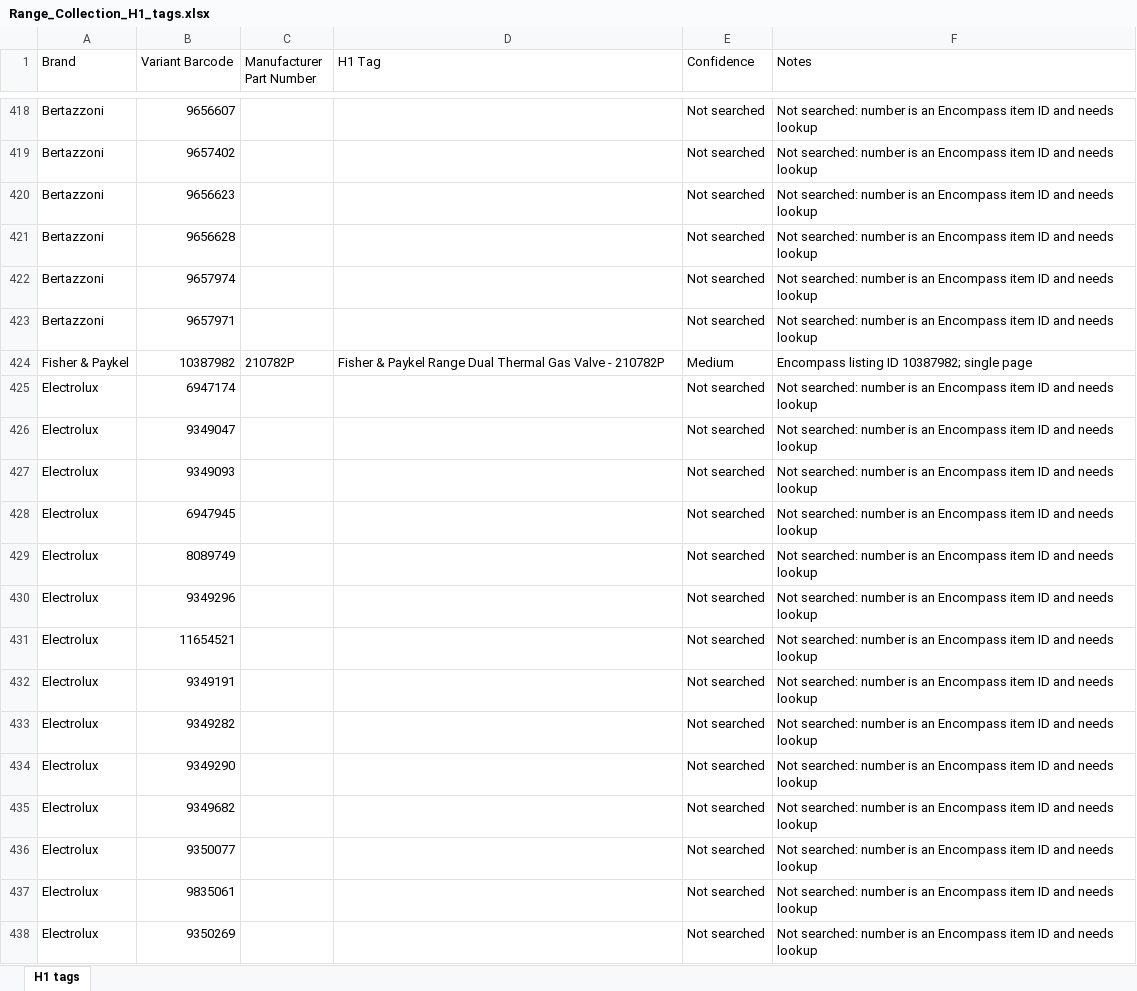
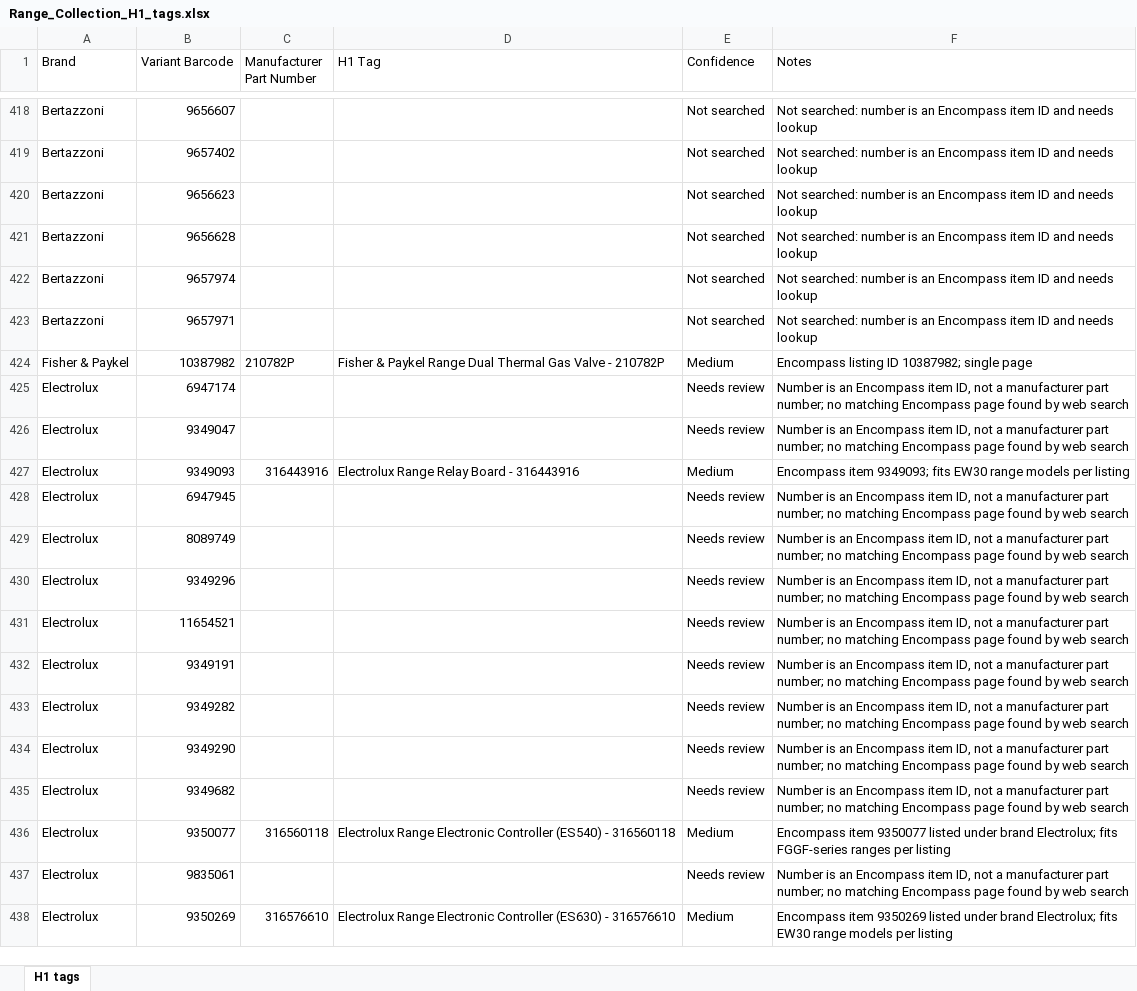
Before and after one commit to Abdul-nabi123/title-search, an Excel workbook: Range_Collection_H1_tags.xlsx, sheet H1 tags, drawn as a sheet; only a part is shown, gaps mark what is left out; values as stored, in another font and other column widths than the file's, no cell formats; the diff covers the shown part only; the diff names each change by its address in the sheet, - before the commit and + after, or states it on an @@ line.

```diff
--- a/Range_Collection_H1_tags.xlsx (sheet H1 tags)
+++ b/Range_Collection_H1_tags.xlsx (sheet H1 tags)
-E425:E426 (Confidence): Not searched
+E425:E426 (Confidence): Needs review
-F425:F426 (Notes): Not searched: number is an Encompass item ID and needs lookup
+F425:F426 (Notes): Number is an Encompass item ID, not a manufacturer part number; no matching Encompass page found by web search
-C427 (Manufacturer Part Number): (empty)
+C427 (Manufacturer Part Number): 316443916
-D427 (H1 Tag): (empty)
+D427 (H1 Tag): Electrolux Range Relay Board - 316443916
-E427 (Confidence): Not searched
+E427 (Confidence): Medium
-F427 (Notes): Not searched: number is an Encompass item ID and needs lookup
+F427 (Notes): Encompass item 9349093; fits EW30 range models per listing
-E428:E435 (Confidence): Not searched
+E428:E435 (Confidence): Needs review
-F428:F435 (Notes): Not searched: number is an Encompass item ID and needs lookup
+F428:F435 (Notes): Number is an Encompass item ID, not a manufacturer part number; no matching Encompass page found by web search
-C436 (Manufacturer Part Number): (empty)
+C436 (Manufacturer Part Number): 316560118
-D436 (H1 Tag): (empty)
+D436 (H1 Tag): Electrolux Range Electronic Controller (ES540) - 316560118
-E436 (Confidence): Not searched
+E436 (Confidence): Medium
-F436 (Notes): Not searched: number is an Encompass item ID and needs lookup
+F436 (Notes): Encompass item 9350077 listed under brand Electrolux; fits FGGF-series ranges per listing
-E437 (Confidence): Not searched
+E437 (Confidence): Needs review
-F437 (Notes): Not searched: number is an Encompass item ID and needs lookup
+F437 (Notes): Number is an Encompass item ID, not a manufacturer part number; no matching Encompass page found by web search
-C438 (Manufacturer Part Number): (empty)
+C438 (Manufacturer Part Number): 316576610
-D438 (H1 Tag): (empty)
+D438 (H1 Tag): Electrolux Range Electronic Controller (ES630) - 316576610
-E438 (Confidence): Not searched
+E438 (Confidence): Medium
-F438 (Notes): Not searched: number is an Encompass item ID and needs lookup
+F438 (Notes): Encompass item 9350269 listed under brand Electrolux; fits EW30 range models per listing
```
Also changed, not shown: 212 edited cells elsewhere in this sheet, cell formats.
